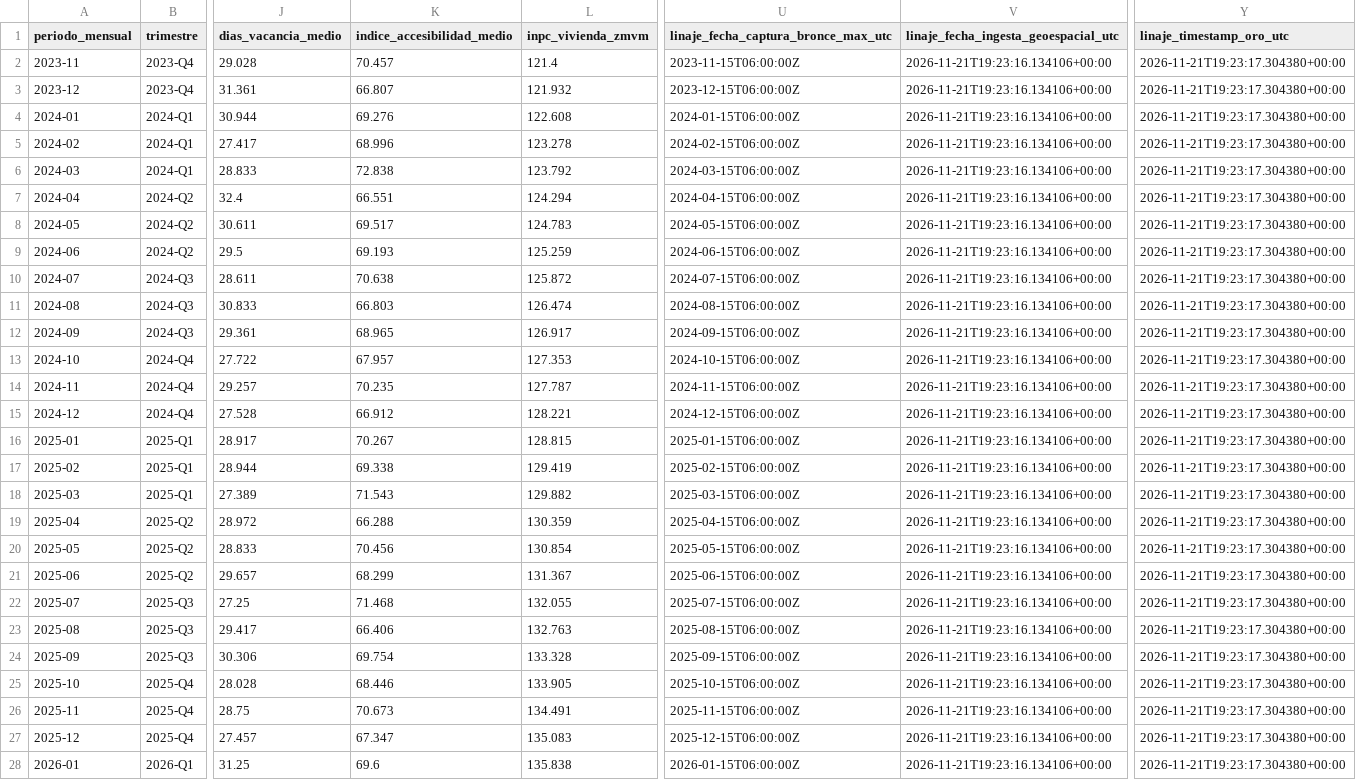
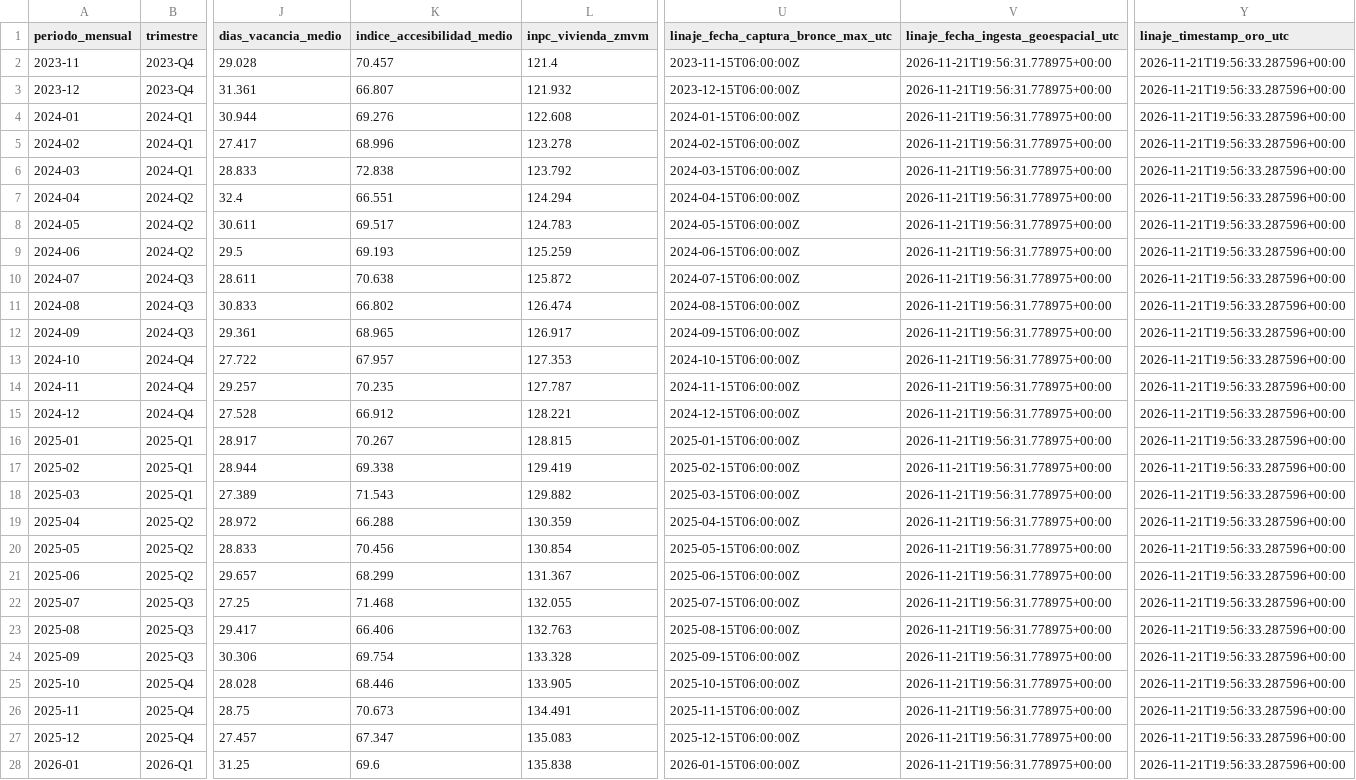
Before and after one commit to 23460366-glitch/observatorio-inmobiliario-tdl, a CSV file: data/gold/inmobiliario/oro_e1_pronostico_mensual_trimestral.csv, drawn as a sheet; only a part is shown, gaps mark what is left out; the diff covers the shown part only; the diff names each change by its address in the sheet, - before the commit and + after, or states it on an @@ line.

```diff
--- a/data/gold/inmobiliario/oro_e1_pronostico_mensual_trimestral.csv
+++ b/data/gold/inmobiliario/oro_e1_pronostico_mensual_trimestral.csv
-V2:V28: 2026-11-21T19:23:16.134106+00:00
+V2:V28: 2026-11-21T19:56:31.778975+00:00
-Y2:Y28 (linaje_timestamp_oro_utc): 2026-11-21T19:23:17.304380+00:00
+Y2:Y28 (linaje_timestamp_oro_utc): 2026-11-21T19:56:33.287596+00:00
-K11 (indice_accesibilidad_medio): 66.803
+K11 (indice_accesibilidad_medio): 66.802
```
Also changed, not shown: 18 edited cells elsewhere in this file, data/gold/inmobiliario/catalogo_linaje_oro_a_bronce.csv, data/gold/inmobiliario/oro_e2_simulacion_whatif_24m.csv, 30 other files.
